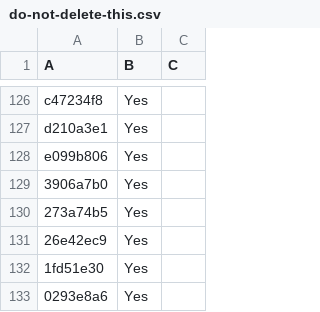
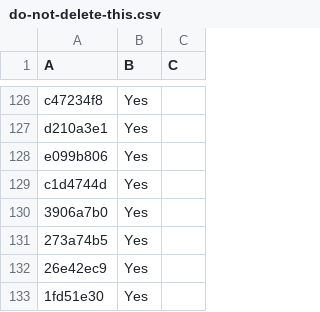
Before and after one commit to LightspeedBalls/data, a CSV file: do-not-delete-this.csv, drawn as a sheet; only a part is shown, gaps mark what is left out; the shorter side is filled out with more unchanged rows.

Commit message:
Update

```diff
--- a/do-not-delete-this.csv
+++ b/do-not-delete-this.csv
@@ -128,2 +128,3 @@ d210a3e1,Yes,
 e099b806,Yes,
+c1d4744d,Yes,
 3906a7b0,Yes,
```
